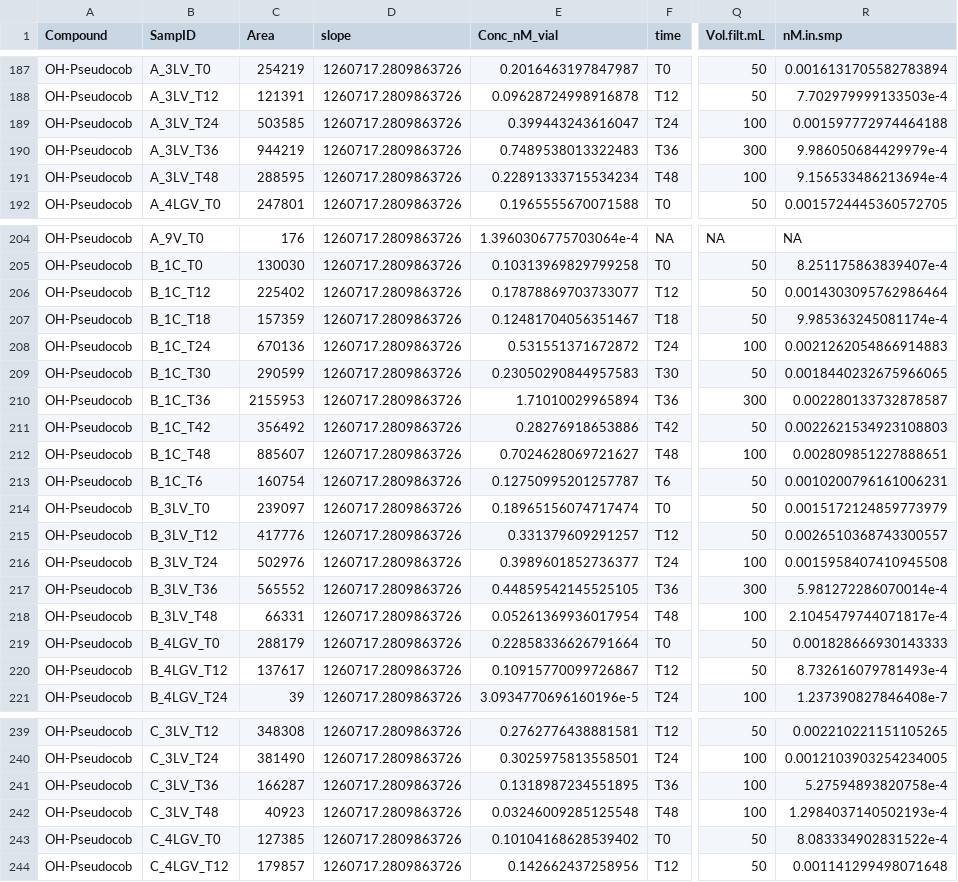
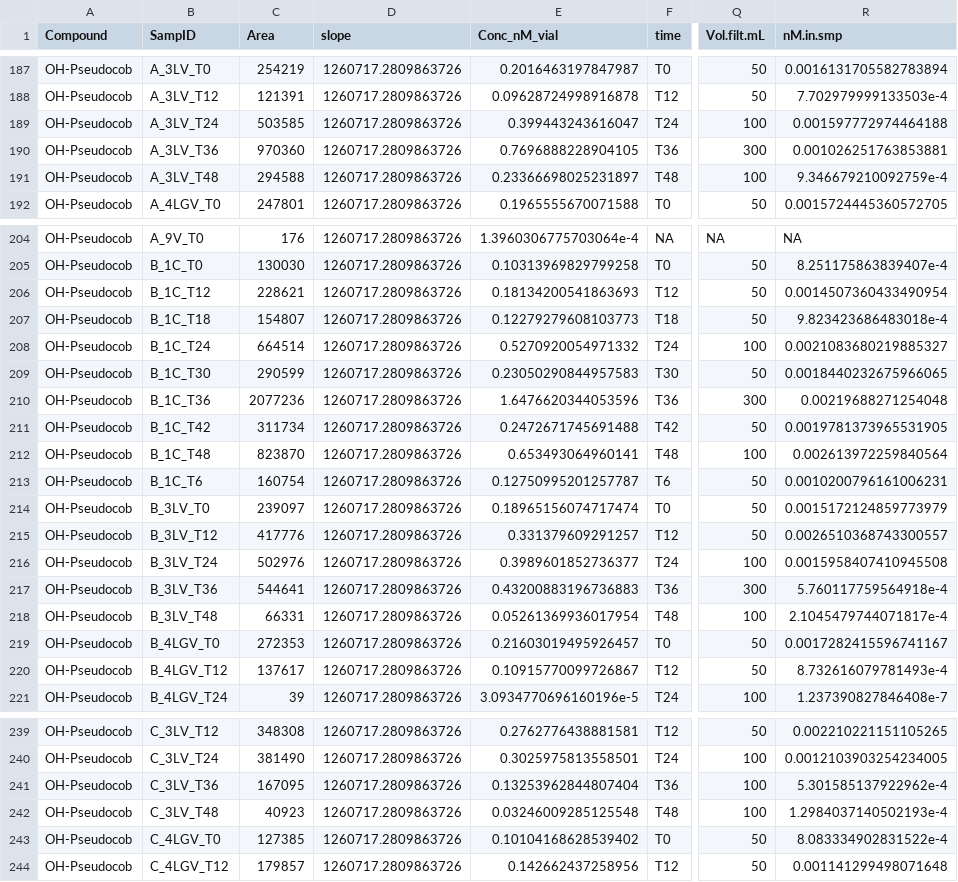
Before and after one commit to jssacks/Pro_Viral_Infection, a CSV file: Intermediates/Vit_TQS_QC2_Quant_Dat.csv, drawn as a sheet; only a part is shown, gaps mark what is left out; the diff covers the shown part only; the diff names each change by its address in the sheet, - before the commit and + after, or states it on an @@ line.

```diff
--- a/Intermediates/Vit_TQS_QC2_Quant_Dat.csv
+++ b/Intermediates/Vit_TQS_QC2_Quant_Dat.csv
-C190 (Area): 944219
+C190 (Area): 970360
-E190 (Conc_nM_vial): 0.7489538013322483
+E190 (Conc_nM_vial): 0.7696888228904105
-R190 (nM.in.smp): 9.986050684429979e-4
+R190 (nM.in.smp): 0.001026251763853881
-C191 (Area): 288595
+C191 (Area): 294588
-E191 (Conc_nM_vial): 0.22891333715534234
+E191 (Conc_nM_vial): 0.23366698025231897
-R191 (nM.in.smp): 9.156533486213694e-4
+R191 (nM.in.smp): 9.346679210092759e-4
-C206 (Area): 225402
+C206 (Area): 228621
-E206 (Conc_nM_vial): 0.17878869703733077
+E206 (Conc_nM_vial): 0.18134200541863693
-R206 (nM.in.smp): 0.0014303095762986464
+R206 (nM.in.smp): 0.0014507360433490954
-C207 (Area): 157359
+C207 (Area): 154807
-E207 (Conc_nM_vial): 0.12481704056351467
+E207 (Conc_nM_vial): 0.12279279608103773
-R207 (nM.in.smp): 9.985363245081174e-4
+R207 (nM.in.smp): 9.823423686483018e-4
-C208 (Area): 670136
+C208 (Area): 664514
-E208 (Conc_nM_vial): 0.531551371672872
+E208 (Conc_nM_vial): 0.5270920054971332
-R208 (nM.in.smp): 0.0021262054866914883
+R208 (nM.in.smp): 0.0021083680219885327
-C210 (Area): 2155953
+C210 (Area): 2077236
-E210 (Conc_nM_vial): 1.71010029965894
+E210 (Conc_nM_vial): 1.6476620344053596
-R210 (nM.in.smp): 0.002280133732878587
+R210 (nM.in.smp): 0.00219688271254048
-C211 (Area): 356492
+C211 (Area): 311734
-E211 (Conc_nM_vial): 0.28276918653886
+E211 (Conc_nM_vial): 0.2472671745691488
-R211 (nM.in.smp): 0.0022621534923108803
+R211 (nM.in.smp): 0.0019781373965531905
-C212 (Area): 885607
+C212 (Area): 823870
-E212 (Conc_nM_vial): 0.7024628069721627
+E212 (Conc_nM_vial): 0.653493064960141
-R212 (nM.in.smp): 0.002809851227888651
+R212 (nM.in.smp): 0.002613972259840564
-C217 (Area): 565552
+C217 (Area): 544641
-E217 (Conc_nM_vial): 0.44859542145525105
+E217 (Conc_nM_vial): 0.43200883196736883
-R217 (nM.in.smp): 5.981272286070014e-4
+R217 (nM.in.smp): 5.760117759564918e-4
-C219 (Area): 288179
+C219 (Area): 272353
-E219 (Conc_nM_vial): 0.22858336626791664
+E219 (Conc_nM_vial): 0.21603019495926457
-R219 (nM.in.smp): 0.001828666930143333
+R219 (nM.in.smp): 0.0017282415596741167
-C241 (Area): 166287
+C241 (Area): 167095
-E241 (Conc_nM_vial): 0.1318987234551895
+E241 (Conc_nM_vial): 0.13253962844807404
-R241 (nM.in.smp): 5.27594893820758e-4
+R241 (nM.in.smp): 5.301585137922962e-4
```
Also changed, not shown: 54 edited cells elsewhere in this file, Intermediates/Final_Processed_Quantified_Data.csv, Intermediates/fc_analysis_all_mfs.csv, 51 other files.
